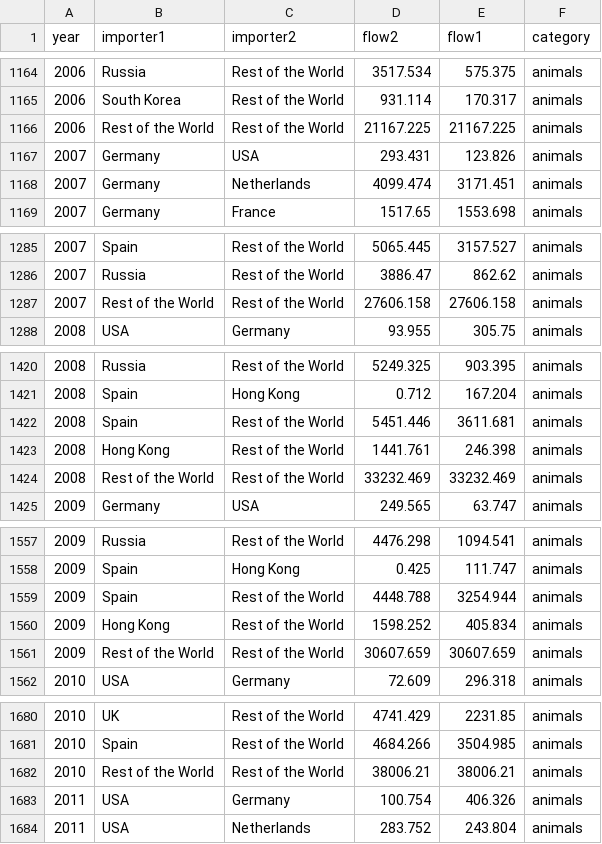
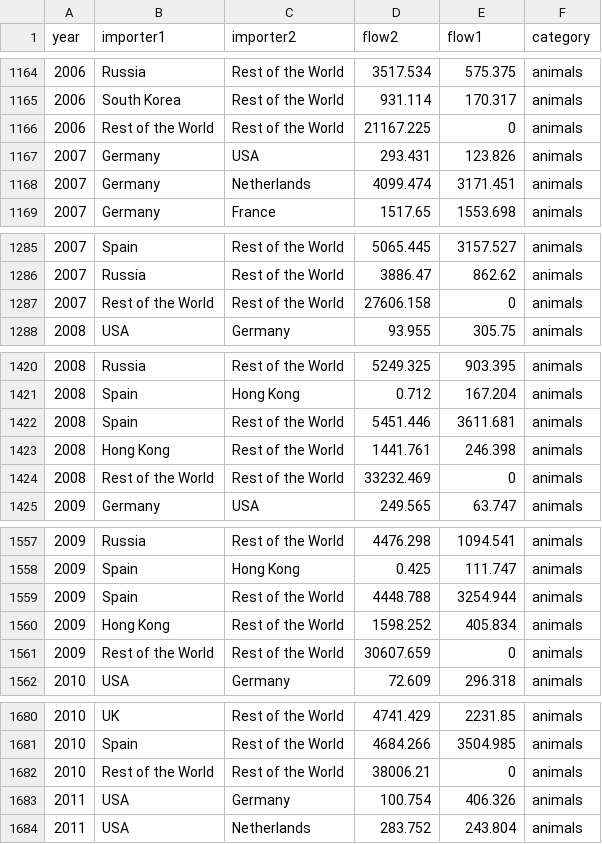
Before and after one commit to CSIS-iLab/js-viz, a CSV file: china-food-security/data/final_revised.csv, drawn as a sheet; only a part is shown, gaps mark what is left out; the diff covers the shown part only.

```diff
--- a/china-food-security/data/final_revised.csv
+++ b/china-food-security/data/final_revised.csv
@@ -1165,3 +1165,3 @@ year,importer1,importer2,flow2,flow1,category
 2006,South Korea,Rest of the World,931.114,170.317,animals
-2006,Rest of the World,Rest of the World,21167.225,21167.225,animals
+2006,Rest of the World,Rest of the World,21167.225,0,animals
 2007,Germany,USA,293.431,123.826,animals
@@ -1286,3 +1286,3 @@ year,importer1,importer2,flow2,flow1,category
 2007,Russia,Rest of the World,3886.47,862.62,animals
-2007,Rest of the World,Rest of the World,27606.158,27606.158,animals
+2007,Rest of the World,Rest of the World,27606.158,0,animals
 2008,USA,Germany,93.955,305.75,animals
@@ -1423,3 +1423,3 @@ year,importer1,importer2,flow2,flow1,category
 2008,Hong Kong,Rest of the World,1441.761,246.398,animals
-2008,Rest of the World,Rest of the World,33232.469,33232.469,animals
+2008,Rest of the World,Rest of the World,33232.469,0,animals
 2009,Germany,USA,249.565,63.747,animals
@@ -1560,3 +1560,3 @@ year,importer1,importer2,flow2,flow1,category
 2009,Hong Kong,Rest of the World,1598.252,405.834,animals
-2009,Rest of the World,Rest of the World,30607.659,30607.659,animals
+2009,Rest of the World,Rest of the World,30607.659,0,animals
 2010,USA,Germany,72.609,296.318,animals
@@ -1681,3 +1681,3 @@ year,importer1,importer2,flow2,flow1,category
 2010,Spain,Rest of the World,4684.266,3504.985,animals
-2010,Rest of the World,Rest of the World,38006.21,38006.21,animals
+2010,Rest of the World,Rest of the World,38006.21,0,animals
 2011,USA,Germany,100.754,406.326,animals
```
Also changed, not shown: 31 edited cells elsewhere in this file, 4 other files.
